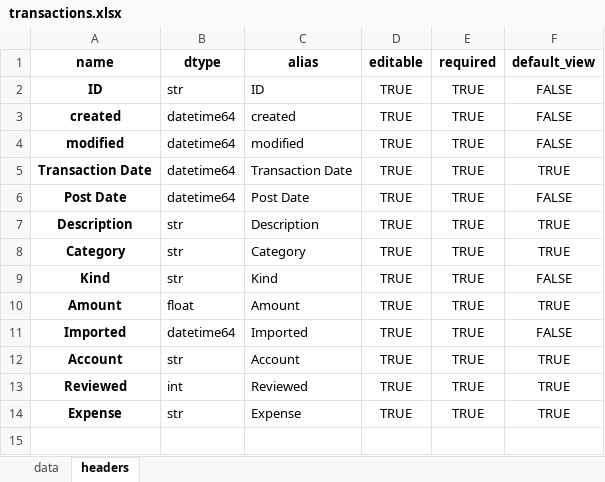
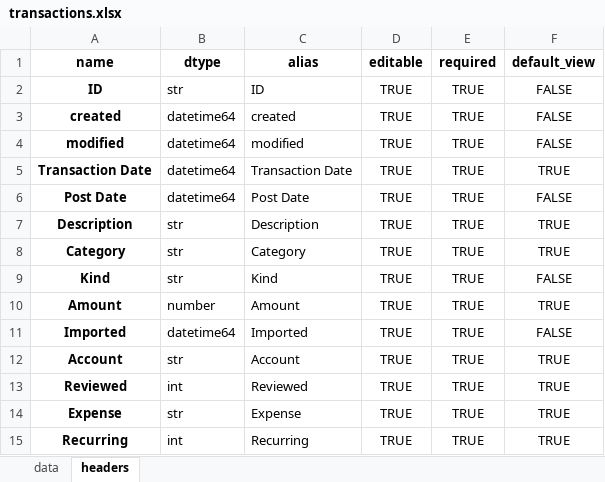
Before and after one commit to datagangstar/Nex, an Excel workbook: datasets/transactions.xlsx, sheet headers, drawn as a sheet; values as stored, in another font and other column widths than the file's, no borders; the diff names each change by its address in the sheet, - before the commit and + after, or states it on an @@ line.

```diff
--- a/datasets/transactions.xlsx (sheet headers)
+++ b/datasets/transactions.xlsx (sheet headers)
-B10 (dtype): float
+B10 (dtype): number
+row 15: Recurring | int | Recurring | TRUE | TRUE | TRUE
```
Also changed, not shown: sheet data, backups/transactions.xlsx, 6 other files.
